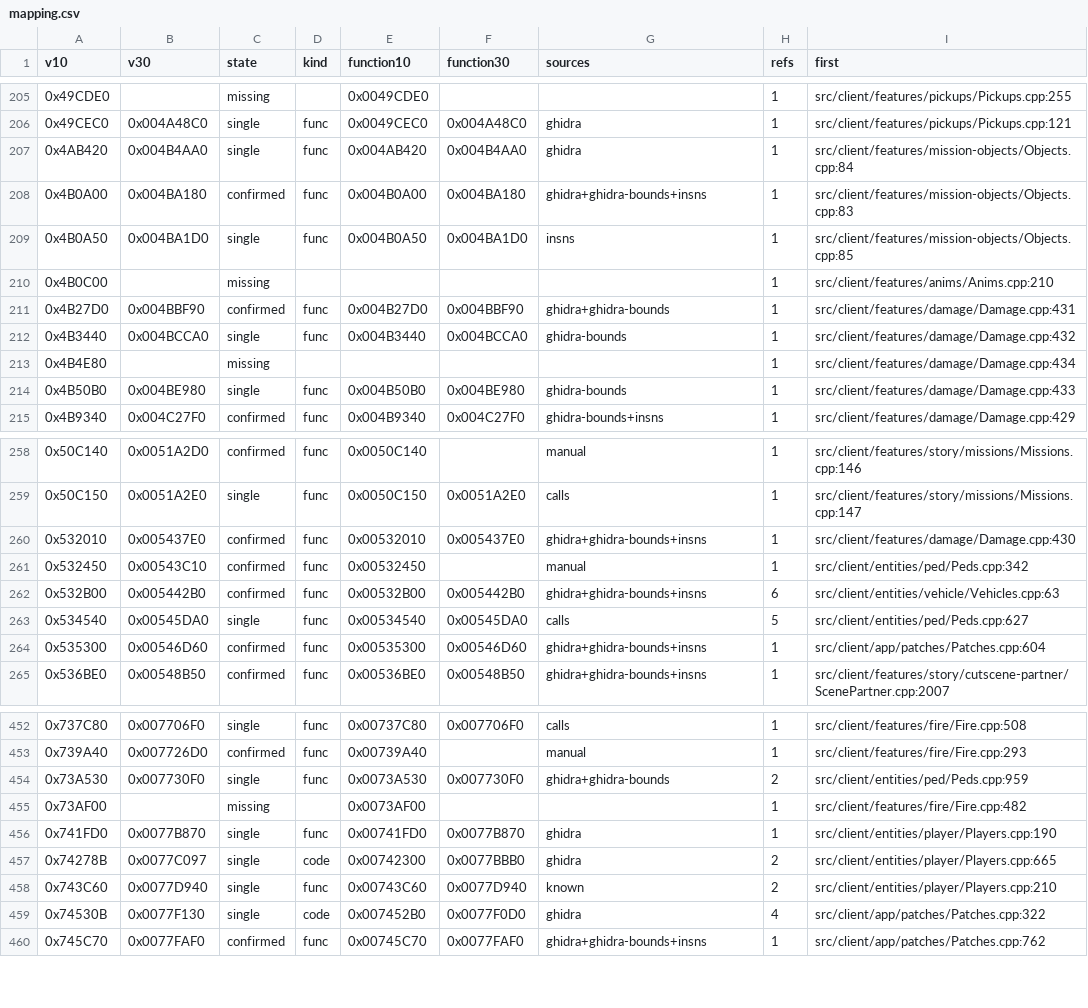
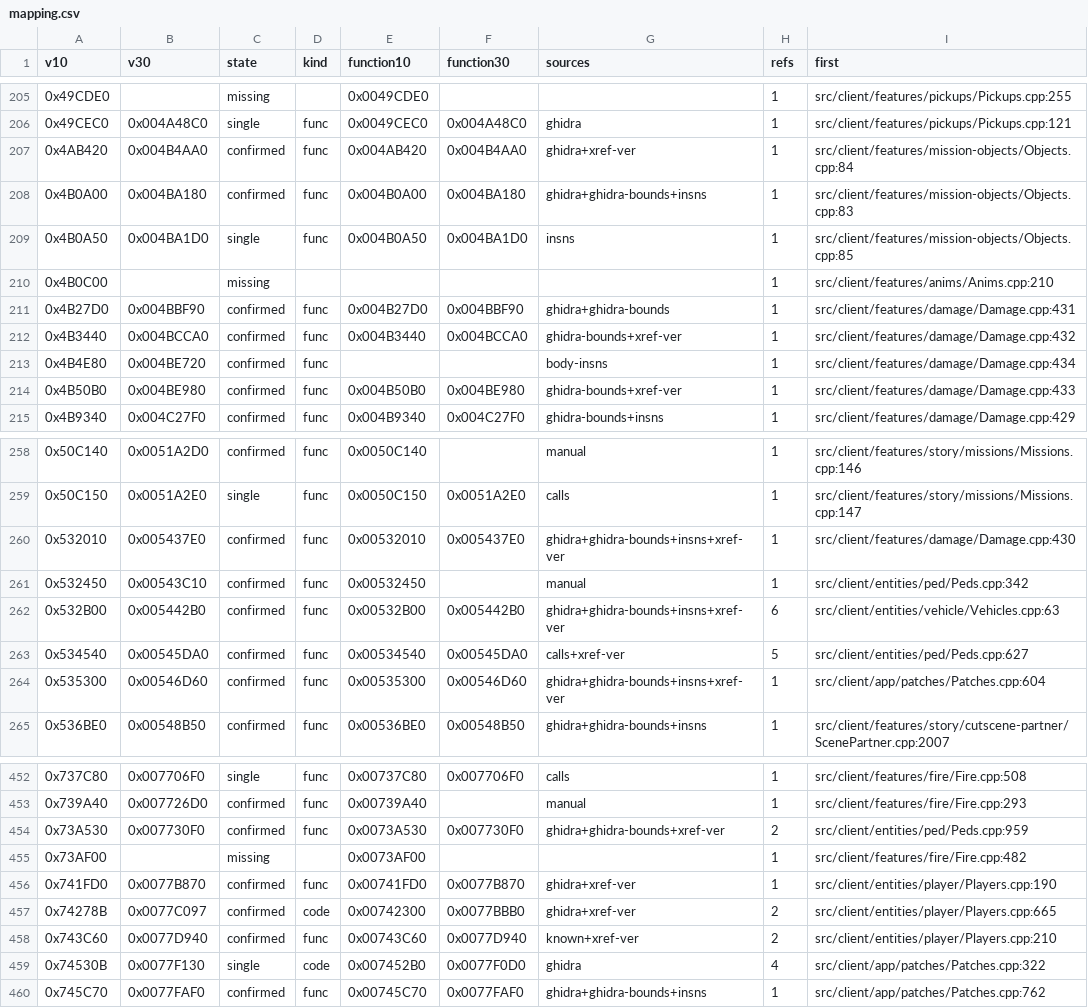
Before and after one commit to SklayPay/sa-coop-3.0, a CSV file: docs/port/mapping.csv, drawn as a sheet; only a part is shown, gaps mark what is left out; the diff covers the shown part only; the diff names each change by its address in the sheet, - before the commit and + after, or states it on an @@ line.

```diff
--- a/docs/port/mapping.csv
+++ b/docs/port/mapping.csv
-C207 (state): single
+C207 (state): confirmed
-G207 (sources): ghidra
+G207 (sources): ghidra+xref-ver
-C212 (state): single
+C212 (state): confirmed
-G212 (sources): ghidra-bounds
+G212 (sources): ghidra-bounds+xref-ver
-B213 (v30): (empty)
+B213 (v30): 0x004BE720
-C213 (state): missing
+C213 (state): confirmed
-D213 (kind): (empty)
+D213 (kind): func
-G213 (sources): (empty)
+G213 (sources): body-insns
-C214 (state): single
+C214 (state): confirmed
-G214 (sources): ghidra-bounds
+G214 (sources): ghidra-bounds+xref-ver
-G260 (sources): ghidra+ghidra-bounds+insns
+G260 (sources): ghidra+ghidra-bounds+insns+xref-ver
-G262 (sources): ghidra+ghidra-bounds+insns
+G262 (sources): ghidra+ghidra-bounds+insns+xref-ver
-C263 (state): single
+C263 (state): confirmed
-G263 (sources): calls
+G263 (sources): calls+xref-ver
-G264 (sources): ghidra+ghidra-bounds+insns
+G264 (sources): ghidra+ghidra-bounds+insns+xref-ver
-C454 (state): single
+C454 (state): confirmed
-G454 (sources): ghidra+ghidra-bounds
+G454 (sources): ghidra+ghidra-bounds+xref-ver
-C456:C458 (state): single
+C456:C458 (state): confirmed
-G456:G457 (sources): ghidra
+G456:G457 (sources): ghidra+xref-ver
-G458 (sources): known
+G458 (sources): known+xref-ver
```
Also changed, not shown: 29 edited cells elsewhere in this file, docs/port/mapping_high.csv, docs/port/xref_verified.csv, 9 other files.
